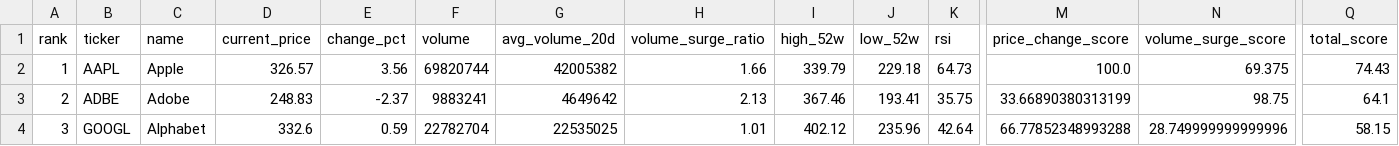
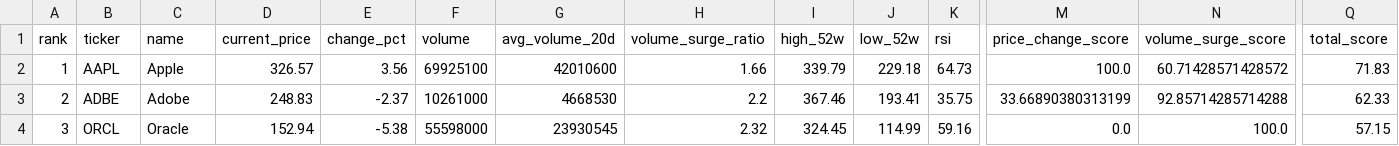
Before and after one commit to ynokinawa19-lgtm/stock-ranking-app, a CSV file: data/ranking_us.csv, drawn as a sheet; only a part is shown, gaps mark what is left out; the diff covers the shown part only; the diff names each change by its address in the sheet, - before the commit and + after, or states it on an @@ line.

```diff
--- a/data/ranking_us.csv
+++ b/data/ranking_us.csv
-F2 (volume): 69820744
+F2 (volume): 69925100
-G2 (avg_volume_20d): 42005382
+G2 (avg_volume_20d): 42010600
-N2 (volume_surge_score): 69.375
+N2 (volume_surge_score): 60.71428571428572
-Q2 (total_score): 74.43
+Q2 (total_score): 71.83
-F3 (volume): 9883241
+F3 (volume): 10261000
-G3 (avg_volume_20d): 4649642
+G3 (avg_volume_20d): 4668530
-H3 (volume_surge_ratio): 2.13
+H3 (volume_surge_ratio): 2.2
-N3 (volume_surge_score): 98.75
+N3 (volume_surge_score): 92.85714285714288
-Q3 (total_score): 64.1
+Q3 (total_score): 62.33
-B4 (ticker): GOOGL
+B4 (ticker): ORCL
-C4 (name): Alphabet
+C4 (name): Oracle
-D4 (current_price): 332.6
+D4 (current_price): 152.94
-E4 (change_pct): 0.59
+E4 (change_pct): -5.38
-F4 (volume): 22782704
+F4 (volume): 55598000
-G4 (avg_volume_20d): 22535025
+G4 (avg_volume_20d): 23930545
-H4 (volume_surge_ratio): 1.01
+H4 (volume_surge_ratio): 2.32
-I4 (high_52w): 402.12
+I4 (high_52w): 324.45
-J4 (low_52w): 235.96
+J4 (low_52w): 114.99
-K4 (rsi): 42.64
+K4 (rsi): 59.16
-M4 (price_change_score): 66.77852348993288
+M4 (price_change_score): 0.0
-N4 (volume_surge_score): 28.749999999999996
+N4 (volume_surge_score): 100.0
-Q4 (total_score): 58.15
+Q4 (total_score): 57.15
```
Also changed, not shown: 117 edited cells elsewhere in this file, data/ranking_jp.csv, 3 other files.
